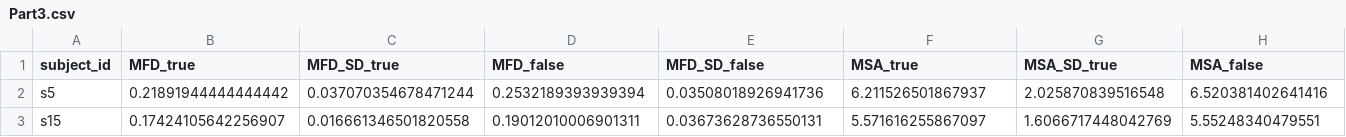
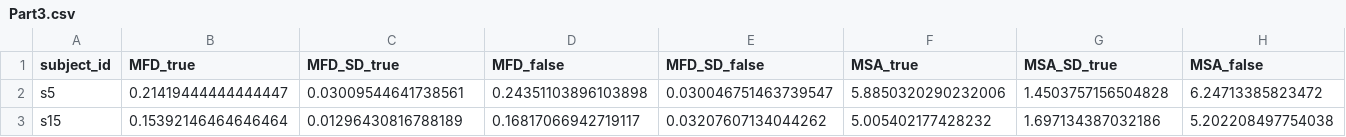
Before and after one commit to adilGhaffarDev/EyetrackingDataProcessingIVT, a CSV file: Part3.csv, drawn as a sheet; only a part is shown; the diff covers the shown part only; the diff names each change by its address in the sheet, - before the commit and + after, or states it on an @@ line.

```diff
--- a/Part3.csv
+++ b/Part3.csv
-B2 (MFD_true): 0.21891944444444442
+B2 (MFD_true): 0.21419444444444447
-C2 (MFD_SD_true): 0.037070354678471244
+C2 (MFD_SD_true): 0.03009544641738561
-D2 (MFD_false): 0.2532189393939394
+D2 (MFD_false): 0.24351103896103898
-E2 (MFD_SD_false): 0.03508018926941736
+E2 (MFD_SD_false): 0.030046751463739547
-F2 (MSA_true): 6.211526501867937
+F2 (MSA_true): 5.8850320290232006
-G2 (MSA_SD_true): 2.025870839516548
+G2 (MSA_SD_true): 1.4503757156504828
-H2 (MSA_false): 6.520381402641416
+H2 (MSA_false): 6.24713385823472
-B3 (MFD_true): 0.17424105642256907
+B3 (MFD_true): 0.15392146464646464
-C3 (MFD_SD_true): 0.016661346501820558
+C3 (MFD_SD_true): 0.01296430816788189
-D3 (MFD_false): 0.19012010006901311
+D3 (MFD_false): 0.16817066942719117
-E3 (MFD_SD_false): 0.03673628736550131
+E3 (MFD_SD_false): 0.03207607134044262
-F3 (MSA_true): 5.571616255867097
+F3 (MSA_true): 5.005402177428232
-G3 (MSA_SD_true): 1.6066717448042769
+G3 (MSA_SD_true): 1.697134387032186
-H3 (MSA_false): 5.55248340479551
+H3 (MSA_false): 5.202208497754038
```
Also changed, not shown: 50 edited cells elsewhere in this file, 7 other files.
